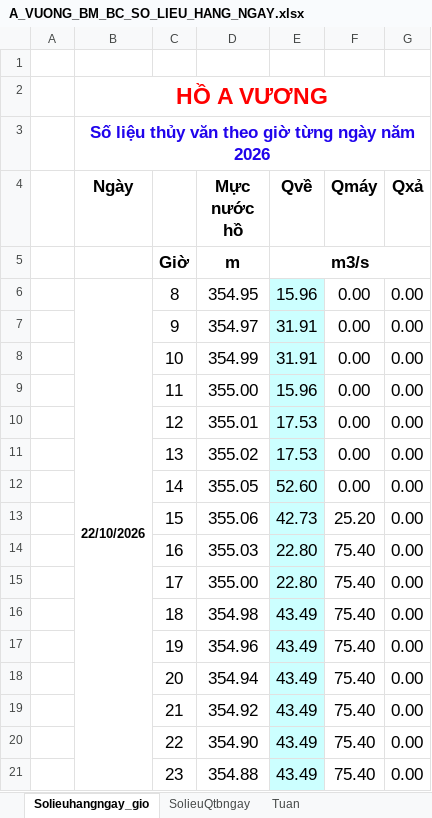
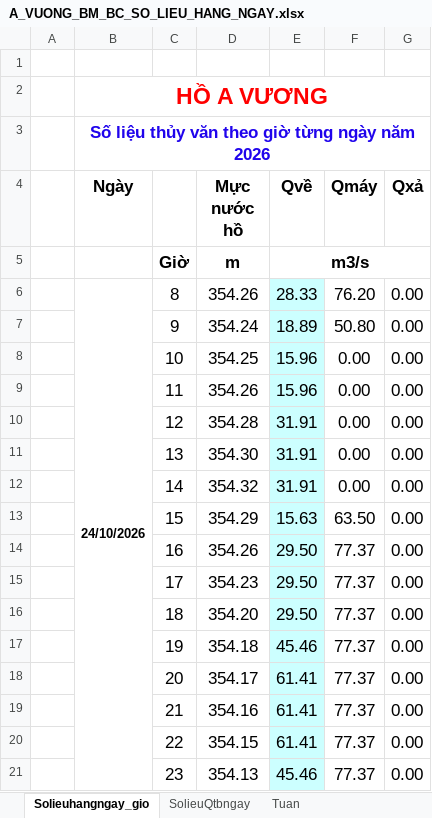
Before and after one commit to avchochua-dot/av-monitor-reservoir, an Excel workbook: reports/avuong_kttv/templates/A_VUONG_BM_BC_SO_LIEU_HANG_NGAY.xlsx, sheet Solieuhangngay_gio, drawn as a sheet; only a part is shown; values as stored, in another font and other column widths than the file's, no borders; the diff covers the shown part only; the diff names each change by its address in the sheet, - before the commit and + after, or states it on an @@ line.

Commit message:
Add files via upload

```diff
--- a/reports/avuong_kttv/templates/A_VUONG_BM_BC_SO_LIEU_HANG_NGAY.xlsx (sheet Solieuhangngay_gio)
+++ b/reports/avuong_kttv/templates/A_VUONG_BM_BC_SO_LIEU_HANG_NGAY.xlsx (sheet Solieuhangngay_gio)
-B6 (Ngày): 22/10/2026
+B6 (Ngày): 24/10/2026
-D6 (Mực nước hồ): 354.95
+D6 (Mực nước hồ): 354.26
-E6 (Qvề): 15.96
+E6 (Qvề): 28.33
-F6 (Qmáy): 0.00
+F6 (Qmáy): 76.20
-D7 (Mực nước hồ): 354.97
+D7 (Mực nước hồ): 354.24
-E7 (Qvề): 31.91
+E7 (Qvề): 18.89
-F7 (Qmáy): 0.00
+F7 (Qmáy): 50.80
-D8 (Mực nước hồ): 354.99
+D8 (Mực nước hồ): 354.25
-E8 (Qvề): 31.91
+E8 (Qvề): 15.96
-D9 (Mực nước hồ): 355.00
+D9 (Mực nước hồ): 354.26
-D10 (Mực nước hồ): 355.01
+D10 (Mực nước hồ): 354.28
-E10:E11 (Qvề): 17.53
+E10:E11 (Qvề): 31.91
-D11 (Mực nước hồ): 355.02
+D11 (Mực nước hồ): 354.30
-D12 (Mực nước hồ): 355.05
+D12 (Mực nước hồ): 354.32
-E12 (Qvề): 52.60
+E12 (Qvề): 31.91
-D13 (Mực nước hồ): 355.06
+D13 (Mực nước hồ): 354.29
-E13 (Qvề): 42.73
+E13 (Qvề): 15.63
-F13 (Qmáy): 25.20
+F13 (Qmáy): 63.50
-D14 (Mực nước hồ): 355.03
+D14 (Mực nước hồ): 354.26
-E14:E15 (Qvề): 22.80
+E14:E15 (Qvề): 29.50
-F14:F21 (Qmáy): 75.40
+F14:F21 (Qmáy): 77.37
-D15 (Mực nước hồ): 355.00
+D15 (Mực nước hồ): 354.23
-D16 (Mực nước hồ): 354.98
+D16 (Mực nước hồ): 354.20
-E16 (Qvề): 43.49
+E16 (Qvề): 29.50
-D17 (Mực nước hồ): 354.96
+D17 (Mực nước hồ): 354.18
-E17 (Qvề): 43.49
+E17 (Qvề): 45.46
-D18 (Mực nước hồ): 354.94
+D18 (Mực nước hồ): 354.17
-E18:E20 (Qvề): 43.49
+E18:E20 (Qvề): 61.41
-D19 (Mực nước hồ): 354.92
+D19 (Mực nước hồ): 354.16
-D20 (Mực nước hồ): 354.90
+D20 (Mực nước hồ): 354.15
-D21 (Mực nước hồ): 354.88
+D21 (Mực nước hồ): 354.13
-E21 (Qvề): 43.49
+E21 (Qvề): 45.46
```
Also changed, not shown: 25 edited cells elsewhere in this sheet, sheet Tuan, sheet SolieuQtbngay, formulas that keep their value.
